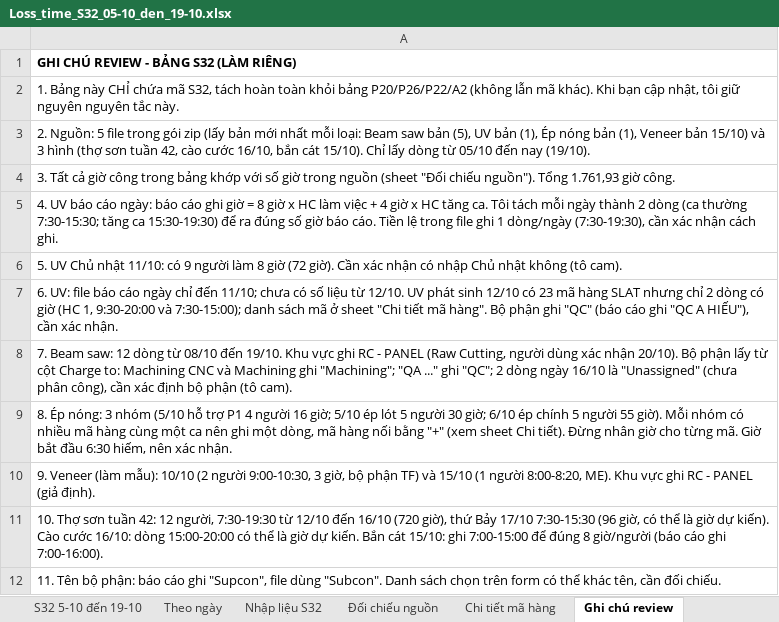
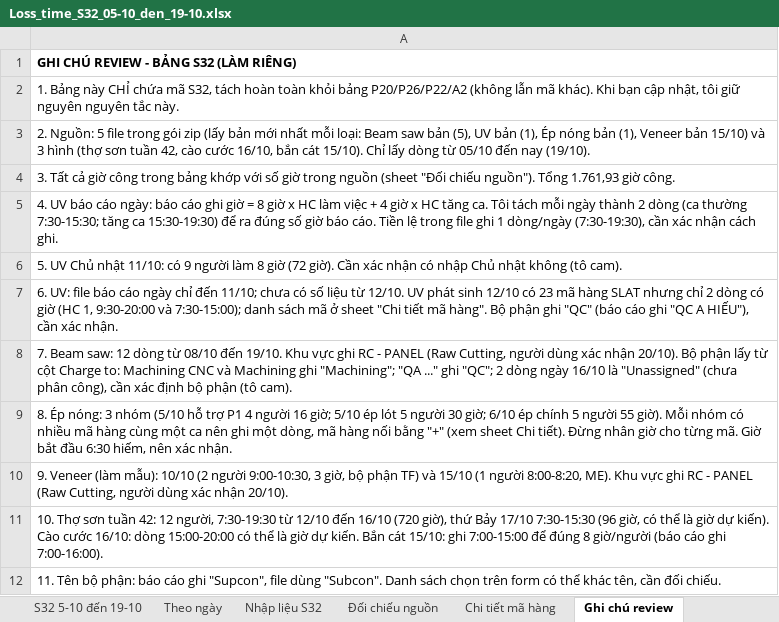
Before and after one commit to Aurora241/Rochdale-Spears, an Excel workbook: loss-time/outputs/Loss_time_S32_05-10_den_19-10.xlsx, sheet Ghi chú review, drawn as a sheet; values as stored, in another font and other column widths than the file's, no borders; the diff names each change by its address in the sheet, - before the commit and + after, or states it on an @@ line.

```diff
--- a/loss-time/outputs/Loss_time_S32_05-10_den_19-10.xlsx (sheet Ghi chú review)
+++ b/loss-time/outputs/Loss_time_S32_05-10_den_19-10.xlsx (sheet Ghi chú review)
-A10: …- PANEL (giả định).
+A10: …- PANEL (Raw Cutting, người dùng xác nhận 20/10).
```
Also changed, not shown: 2 other files.
